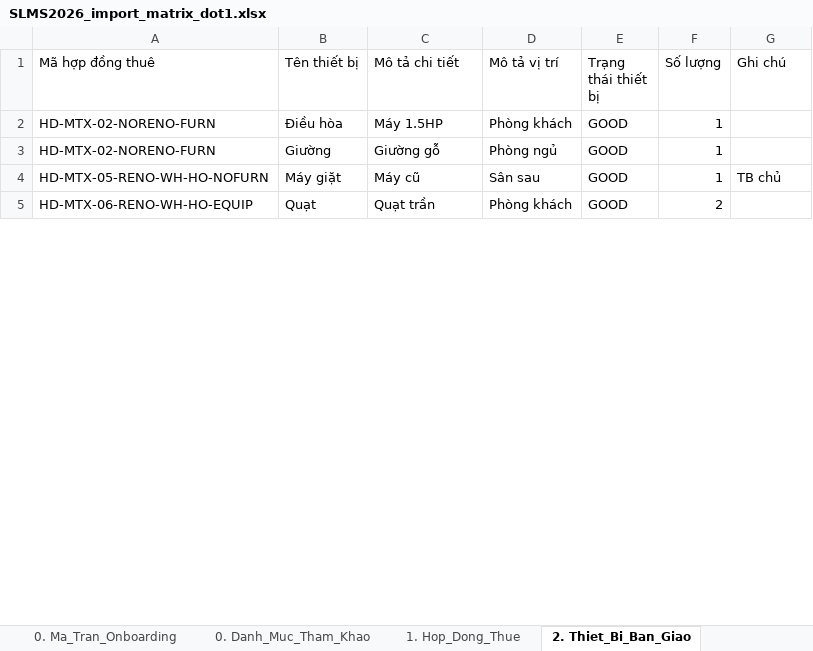
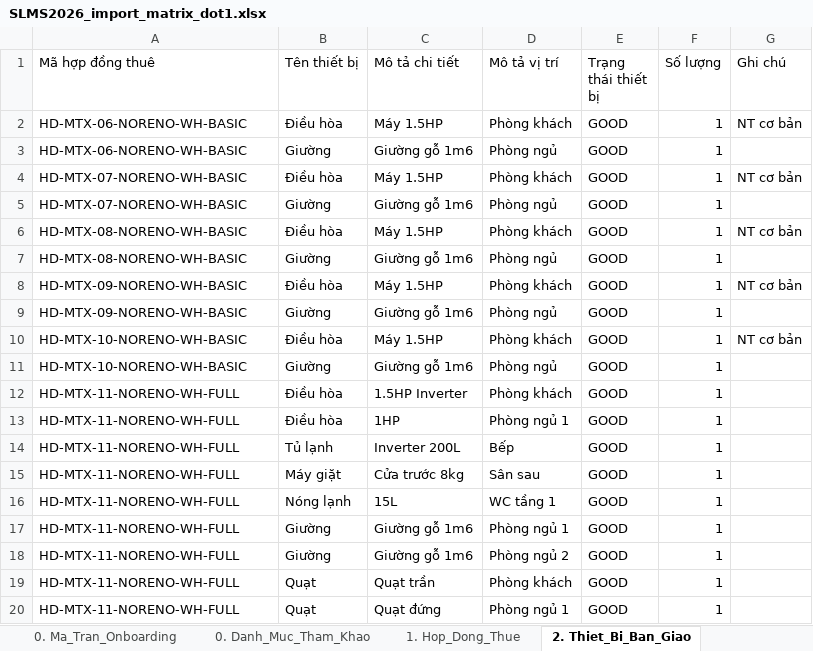
Before and after one commit to gowahskoja113/Sub-leasing-managemant-system, an Excel workbook: docs/SLMS2026_import_matrix_dot1.xlsx, sheet 2. Thiet_Bi_Ban_Giao, drawn as a sheet; only a part is shown; values as stored, in another font and other column widths than the file's, no borders; addresses are those after the commit; the diff covers the shown part only; the diff names each change by its address in the sheet, - before the commit and + after, or states it on an @@ line.

```diff
--- a/docs/SLMS2026_import_matrix_dot1.xlsx (sheet 2. Thiet_Bi_Ban_Giao)
+++ b/docs/SLMS2026_import_matrix_dot1.xlsx (sheet 2. Thiet_Bi_Ban_Giao)
-A2:A3 (Mã hợp đồng thuê): HD-MTX-02-NORENO-FURN
+A2:A3 (Mã hợp đồng thuê): HD-MTX-06-NORENO-WH-BASIC
-G2 (Ghi chú): (empty)
+G2 (Ghi chú): NT cơ bản
-C3 (Mô tả chi tiết): Giường gỗ
+C3 (Mô tả chi tiết): Giường gỗ 1m6
+row 4: HD-MTX-07-NORENO-WH-BASIC | Điều hòa | Máy 1.5HP | Phòng khách | GOOD | 1 | NT cơ bản
+row 5: HD-MTX-07-NORENO-WH-BASIC | Giường | Giường gỗ 1m6 | Phòng ngủ | GOOD | 1
+row 6: HD-MTX-08-NORENO-WH-BASIC | Điều hòa | Máy 1.5HP | Phòng khách | GOOD | 1 | NT cơ bản
+row 7: HD-MTX-08-NORENO-WH-BASIC | Giường | Giường gỗ 1m6 | Phòng ngủ | GOOD | 1
+row 8: HD-MTX-09-NORENO-WH-BASIC | Điều hòa | Máy 1.5HP | Phòng khách | GOOD | 1 | NT cơ bản
+row 9: HD-MTX-09-NORENO-WH-BASIC | Giường | Giường gỗ 1m6 | Phòng ngủ | GOOD | 1
+row 10: HD-MTX-10-NORENO-WH-BASIC | Điều hòa | Máy 1.5HP | Phòng khách | GOOD | 1 | NT cơ bản
+row 11: HD-MTX-10-NORENO-WH-BASIC | Giường | Giường gỗ 1m6 | Phòng ngủ | GOOD | 1
+row 12: HD-MTX-11-NORENO-WH-FULL | Điều hòa | 1.5HP Inverter | Phòng khách | GOOD | 1
+row 13: HD-MTX-11-NORENO-WH-FULL | Điều hòa | 1HP | Phòng ngủ 1 | GOOD | 1
+row 14: HD-MTX-11-NORENO-WH-FULL | Tủ lạnh | Inverter 200L | Bếp | GOOD | 1
-A15 (Mã hợp đồng thuê): HD-MTX-05-RENO-WH-HO-NOFURN
+A15 (Mã hợp đồng thuê): HD-MTX-11-NORENO-WH-FULL
-C15 (Mô tả chi tiết): Máy cũ
+C15 (Mô tả chi tiết): Cửa trước 8kg
-G15 (Ghi chú): TB chủ
+G15 (Ghi chú): (empty)
+row 16: HD-MTX-11-NORENO-WH-FULL | Nóng lạnh | 15L | WC tầng 1 | GOOD | 1
+row 17: HD-MTX-11-NORENO-WH-FULL | Giường | Giường gỗ 1m6 | Phòng ngủ 1 | GOOD | 1
+row 18: HD-MTX-11-NORENO-WH-FULL | Giường | Giường gỗ 1m6 | Phòng ngủ 2 | GOOD | 1
-A19 (Mã hợp đồng thuê): HD-MTX-06-RENO-WH-HO-EQUIP
+A19 (Mã hợp đồng thuê): HD-MTX-11-NORENO-WH-FULL
-F19 (Số lượng): 2
+F19 (Số lượng): 1
+row 20: HD-MTX-11-NORENO-WH-FULL | Quạt | Quạt đứng | Phòng ngủ 1 | GOOD | 1
```
Also changed, not shown: 74 added rows, 2 removed rows and 32 edited cells elsewhere in this sheet, sheet 1. Hop_Dong_Thue, sheet 0. Ma_Tran_Onboarding, sheet 0. Huong_Dan, docs/SLMS2026_import_matrix_dot2.xlsx, docs/SLMS2026_import_tenant_draft_contracts.xlsx, 4 other files.
